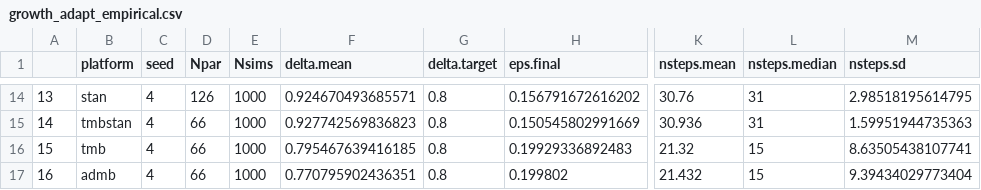
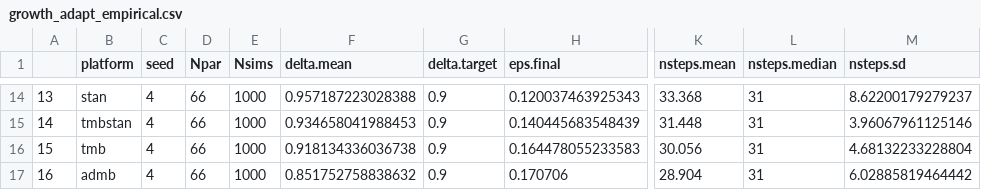
Before and after one commit to colemonnahan/hmc_tests, a CSV file: results/growth_adapt_empirical.csv, drawn as a sheet; only a part is shown, gaps mark what is left out; the diff covers the shown part only; the diff names each change by its address in the sheet, - before the commit and + after, or states it on an @@ line.

```diff
--- a/results/growth_adapt_empirical.csv
+++ b/results/growth_adapt_empirical.csv
-D14 (Npar): 126
+D14 (Npar): 66
-F14 (delta.mean): 0.924670493685571
+F14 (delta.mean): 0.957187223028388
-G14:G17 (delta.target): 0.8
+G14:G17 (delta.target): 0.9
-H14 (eps.final): 0.156791672616202
+H14 (eps.final): 0.120037463925343
-K14 (nsteps.mean): 30.76
+K14 (nsteps.mean): 33.368
-M14 (nsteps.sd): 2.98518195614795
+M14 (nsteps.sd): 8.62200179279237
-F15 (delta.mean): 0.927742569836823
+F15 (delta.mean): 0.934658041988453
-H15 (eps.final): 0.150545802991669
+H15 (eps.final): 0.140445683548439
-K15 (nsteps.mean): 30.936
+K15 (nsteps.mean): 31.448
-M15 (nsteps.sd): 1.59951944735363
+M15 (nsteps.sd): 3.96067961125146
-F16 (delta.mean): 0.795467639416185
+F16 (delta.mean): 0.918134336036738
-H16 (eps.final): 0.19929336892483
+H16 (eps.final): 0.164478055233583
-K16 (nsteps.mean): 21.32
+K16 (nsteps.mean): 30.056
-L16:L17 (nsteps.median): 15
+L16:L17 (nsteps.median): 31
-M16 (nsteps.sd): 8.63505438107741
+M16 (nsteps.sd): 4.68132233228804
-F17 (delta.mean): 0.770795902436351
+F17 (delta.mean): 0.851752758838632
-H17 (eps.final): 0.199802
+H17 (eps.final): 0.170706
-K17 (nsteps.mean): 21.432
+K17 (nsteps.mean): 28.904
-M17 (nsteps.sd): 9.39434029773404
+M17 (nsteps.sd): 6.02885819464442
```
Also changed, not shown: 69 edited cells elsewhere in this file, results/growth_perf_empirical.csv, 8 other files.
